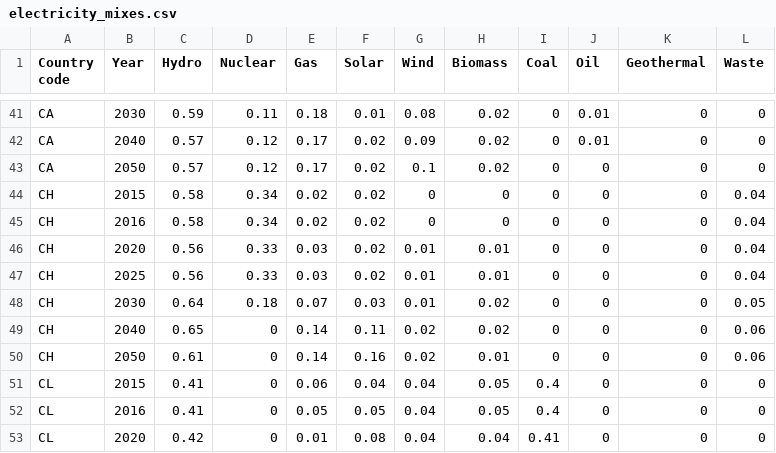
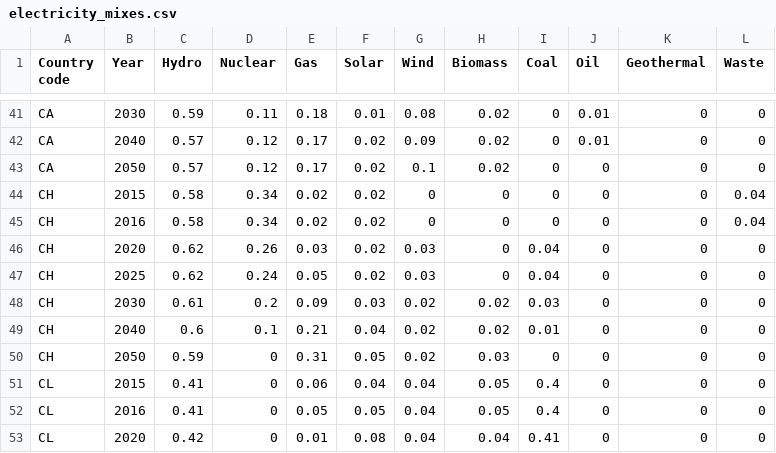
Before and after one commit to romainsacchi/carculator, a CSV file: carculator/data/electricity_mixes.csv, drawn as a sheet; only a part is shown, gaps mark what is left out.

Commit message:
Updated mix for Switzerland (temporary)

```diff
--- a/carculator/data/electricity_mixes.csv
+++ b/carculator/data/electricity_mixes.csv
@@ -45,7 +45,7 @@ CH;2015;0.58;0.34;0.02;0.02;0;0;0;0;0;0.04
 CH;2016;0.58;0.34;0.02;0.02;0;0;0;0;0;0.04
-CH;2020;0.56;0.33;0.03;0.02;0.01;0.01;0;0;0;0.04
-CH;2025;0.56;0.33;0.03;0.02;0.01;0.01;0;0;0;0.04
-CH;2030;0.64;0.18;0.07;0.03;0.01;0.02;0;0;0;0.05
-CH;2040;0.65;0;0.14;0.11;0.02;0.02;0;0;0;0.06
-CH;2050;0.61;0;0.14;0.16;0.02;0.01;0;0;0;0.06
+CH;2020;0.62;0.26;0.03;0.02;0.03;0;0.04;0;0;0
+CH;2025;0.62;0.24;0.05;0.02;0.03;0;0.04;0;0;0
+CH;2030;0.61;0.2;0.09;0.03;0.02;0.02;0.03;0;0;0
+CH;2040;0.6;0.1;0.21;0.04;0.02;0.02;0.01;0;0;0
+CH;2050;0.59;0;0.31;0.05;0.02;0.03;0;0;0;0
 CL;2015;0.41;0;0.06;0.04;0.04;0.05;0.4;0;0;0
```
